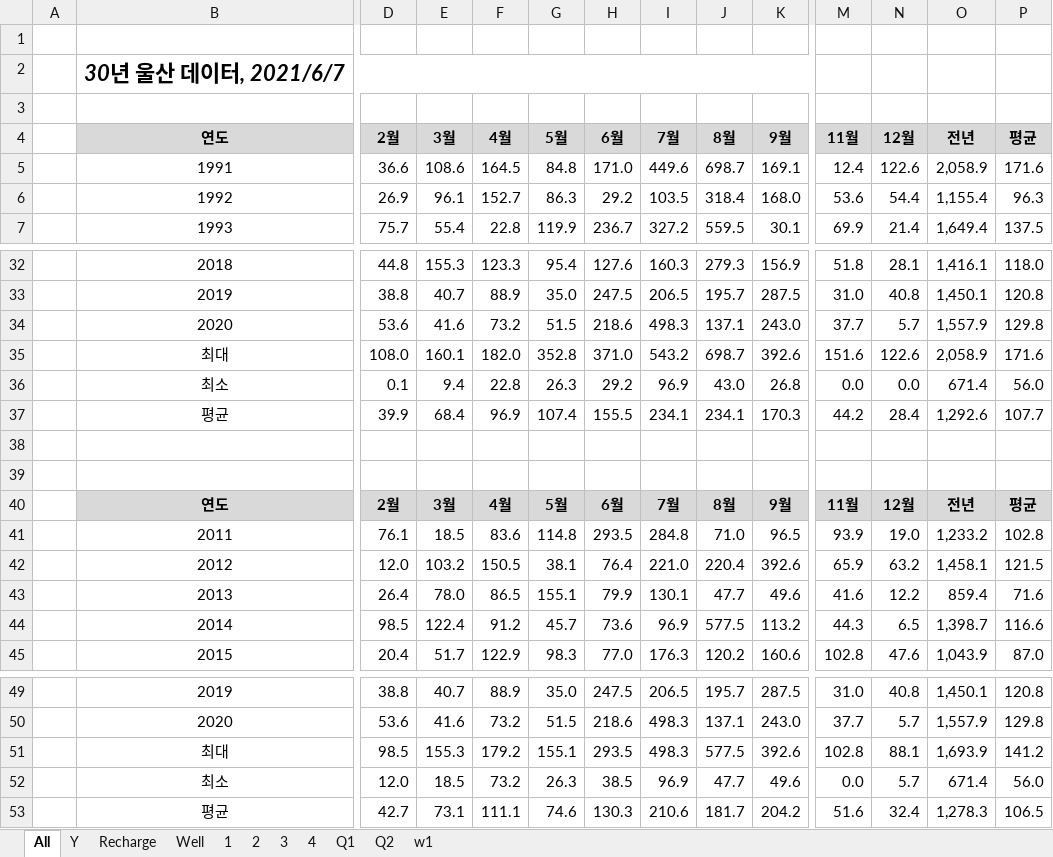
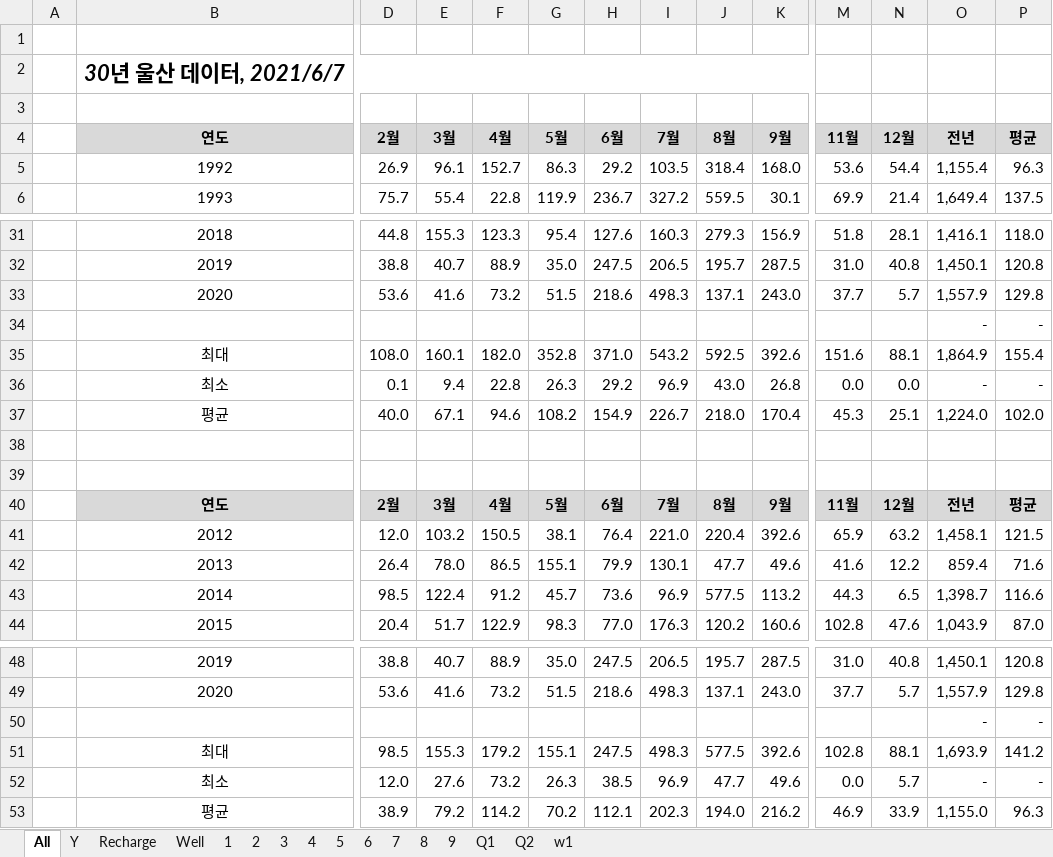
Before and after one commit to VB6Hobbyst7/02_Excel, an Excel workbook: 07_LandSlide/09_기본관정데이타/A1_기본관정 데이타_General.xlsm, sheet All, drawn as a sheet; only a part is shown, gaps mark what is left out; values as stored, in another font and other column widths than the file's, no borders; charts and pictures not drawn; removed rows and columns are numbered as before the commit, all else as after; rows hold the shown columns only; the diff names each change by its address in the sheet, - before the commit and + after, or states it on an @@ line.

```diff
--- a/07_LandSlide/09_기본관정데이타/A1_기본관정 데이타_General.xlsm (sheet All)
+++ b/07_LandSlide/09_기본관정데이타/A1_기본관정 데이타_General.xlsm (sheet All)
+sheet tab: 5
+sheet tab: 6
+sheet tab: 7
+sheet tab: 8
+sheet tab: 9
-row 5:  | 1991 | 36.6 | 108.6 | 164.5 | 84.8 | 171.0 | 449.6 | 698.7 | 169.1 | 12.4 | 122.6 | 2,058.9 | 171.6
+row 34:  |  |  |  |  |  |  |  |  |  |  |  | - | -
-J35 (8월): 698.7
+J35 (8월): 592.5
-N35 (12월): 122.6
+N35 (12월): 88.1
-O35 (전년): 2,058.9
+O35 (전년): 1,864.9
-P35 (평균): 171.6
+P35 (평균): 155.4
-O36 (전년): 671.4
+O36 (전년): -
-P36 (평균): 56.0
+P36 (평균): -
-row 37:  | 평균 | 39.9 | 68.4 | 96.9 | 107.4 | 155.5 | 234.1 | 234.1 | 170.3 | 44.2 | 28.4 | 1,292.6 | 107.7
+row 37:  | 평균 | 40.0 | 67.1 | 94.6 | 108.2 | 154.9 | 226.7 | 218.0 | 170.4 | 45.3 | 25.1 | 1,224.0 | 102.0
-row 41:  | 2011 | 76.1 | 18.5 | 83.6 | 114.8 | 293.5 | 284.8 | 71.0 | 96.5 | 93.9 | 19.0 | 1,233.2 | 102.8
+row 50:  |  |  |  |  |  |  |  |  |  |  |  | - | -
-H51 (6월): 293.5
+H51 (6월): 247.5
-E52 (3월): 18.5
+E52 (3월): 27.6
-O52 (전년): 671.4
+O52 (전년): -
-P52 (평균): 56.0
+P52 (평균): -
-row 53:  | 평균 | 42.7 | 73.1 | 111.1 | 74.6 | 130.3 | 210.6 | 181.7 | 204.2 | 51.6 | 32.4 | 1,278.3 | 106.5
+row 53:  | 평균 | 38.9 | 79.2 | 114.2 | 70.2 | 112.1 | 202.3 | 194.0 | 216.2 | 46.9 | 33.9 | 1,155.0 | 96.3
```
Also changed, not shown: sheet Q2, sheet Q1, sheet Recharge, sheet Y, sheet Well, sheet w1, 4 more sheets, formulas that keep their value, charts or pictures, 9 other files.
